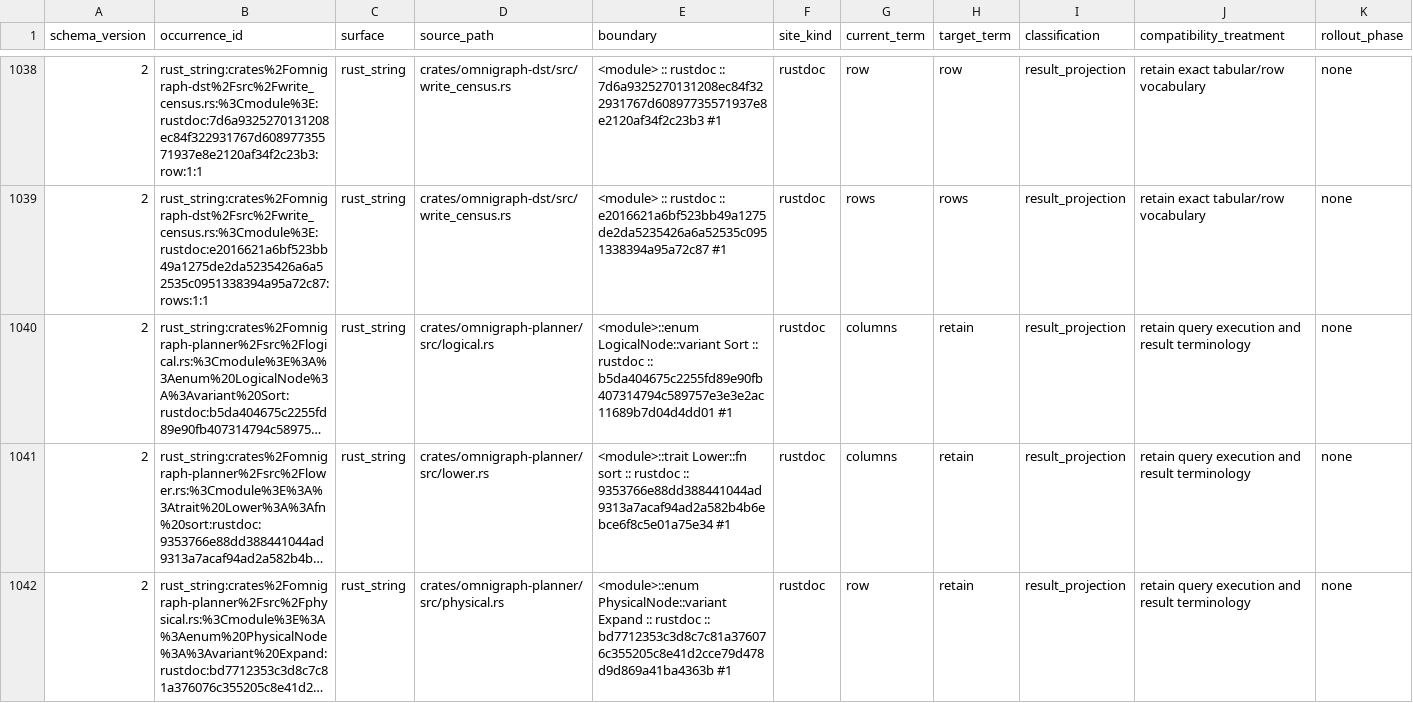
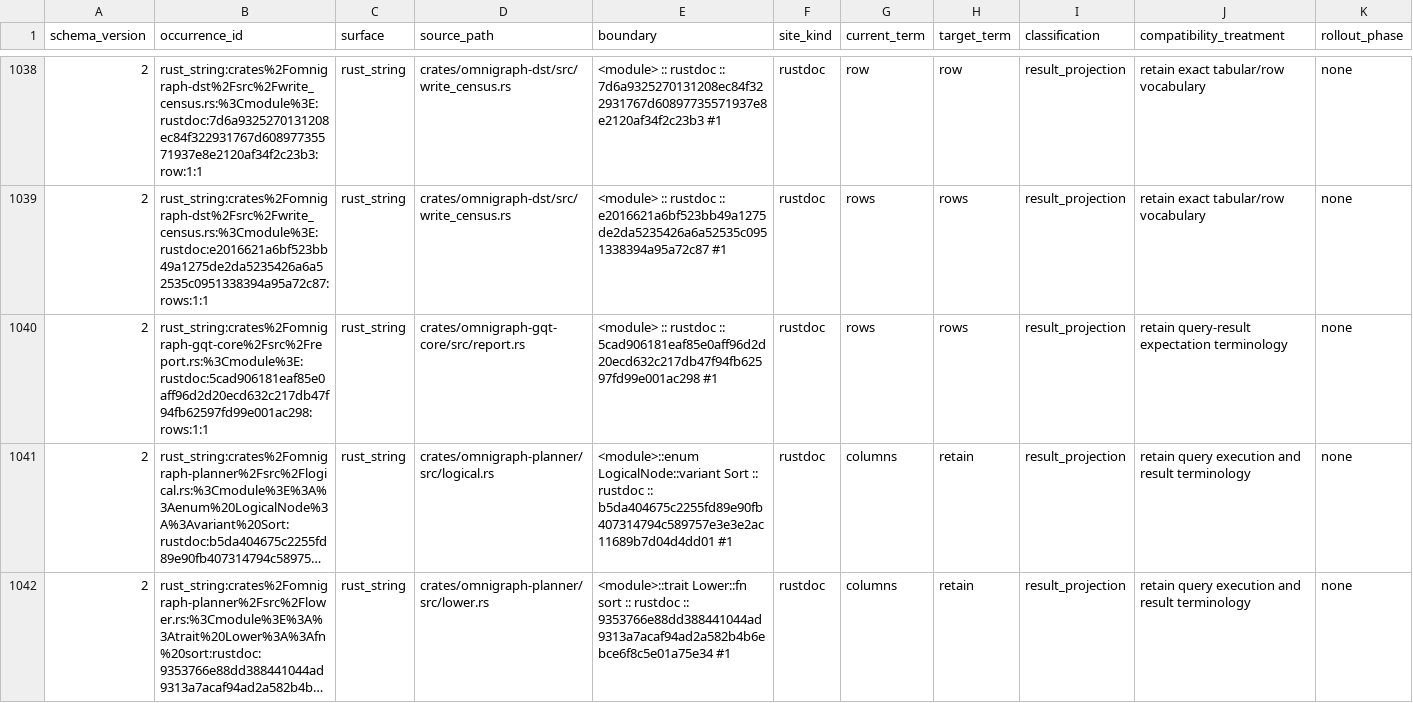
Before and after one commit to ModernRelay/omnigraph, a TSV file: tools/omnigraph-vocabulary-guard/graph-vocabulary-inventory.tsv, drawn as a sheet; only a part is shown, gaps mark what is left out; the shorter side is filled out with more unchanged rows; long unchanged cells end in …; rows hold the shown columns only; the diff names each change by its address in the sheet, - before the commit and + after, or states it on an @@ line.

Commit message:
test(gqt): validate ANN diagnostics in query reports

```diff
--- a/tools/omnigraph-vocabulary-guard/graph-vocabulary-inventory.tsv
+++ b/tools/omnigraph-vocabulary-guard/graph-vocabulary-inventory.tsv
+row 1040: 2 | rust_string:crates%2Fomnigraph-gqt-core%2Fsrc%2Freport.rs:%3Cmodule%3E:rustdoc:5cad906181eaf85e0aff96d2d20ecd632c217db47f94fb62597fd99e001ac298:rows:1:1 | rust_string | crates/omnigraph-gqt-core/src/report.rs | <module> :: rustdoc :: 5cad906181eaf85e0aff96d2d20ecd632c217db47f94fb62597fd99e001ac298 #1 | rustdoc | rows | rows | result_projection | retain query-result expectation terminology | none
```
Also changed, not shown: 10 other files.
